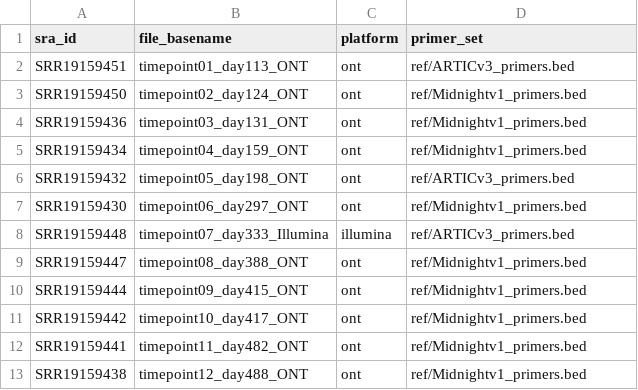
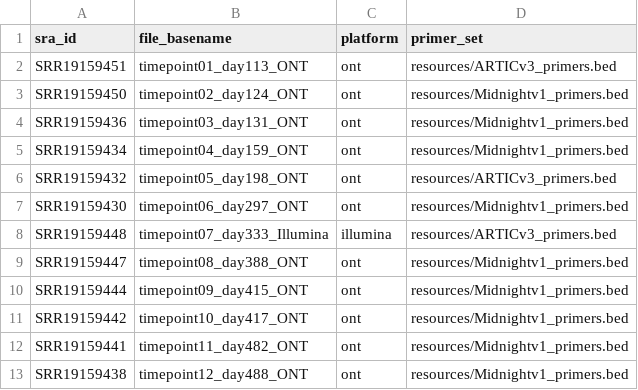
Before and after one commit to nrminor/E484T-visualizations, a CSV file: config/fig2b_raw_read_guide.csv, drawn as a sheet.

```diff
--- a/config/fig2b_raw_read_guide.csv
+++ b/config/fig2b_raw_read_guide.csv
@@ -1,13 +1,13 @@
 sra_id,file_basename,platform,primer_set
-SRR19159451,timepoint01_day113_ONT,ont,ref/ARTICv3_primers.bed
-SRR19159450,timepoint02_day124_ONT,ont,ref/Midnightv1_primers.bed
-SRR19159436,timepoint03_day131_ONT,ont,ref/Midnightv1_primers.bed
-SRR19159434,timepoint04_day159_ONT,ont,ref/Midnightv1_primers.bed
-SRR19159432,timepoint05_day198_ONT,ont,ref/ARTICv3_primers.bed
-SRR19159430,timepoint06_day297_ONT,ont,ref/Midnightv1_primers.bed
-SRR19159448,timepoint07_day333_Illumina,illumina,ref/ARTICv3_primers.bed
-SRR19159447,timepoint08_day388_ONT,ont,ref/Midnightv1_primers.bed
-SRR19159444,timepoint09_day415_ONT,ont,ref/Midnightv1_primers.bed
-SRR19159442,timepoint10_day417_ONT,ont,ref/Midnightv1_primers.bed
-SRR19159441,timepoint11_day482_ONT,ont,ref/Midnightv1_primers.bed
-SRR19159438,timepoint12_day488_ONT,ont,ref/Midnightv1_primers.bed
+SRR19159451,timepoint01_day113_ONT,ont,resources/ARTICv3_primers.bed
+SRR19159450,timepoint02_day124_ONT,ont,resources/Midnightv1_primers.bed
+SRR19159436,timepoint03_day131_ONT,ont,resources/Midnightv1_primers.bed
+SRR19159434,timepoint04_day159_ONT,ont,resources/Midnightv1_primers.bed
+SRR19159432,timepoint05_day198_ONT,ont,resources/ARTICv3_primers.bed
+SRR19159430,timepoint06_day297_ONT,ont,resources/Midnightv1_primers.bed
+SRR19159448,timepoint07_day333_Illumina,illumina,resources/ARTICv3_primers.bed
+SRR19159447,timepoint08_day388_ONT,ont,resources/Midnightv1_primers.bed
+SRR19159444,timepoint09_day415_ONT,ont,resources/Midnightv1_primers.bed
+SRR19159442,timepoint10_day417_ONT,ont,resources/Midnightv1_primers.bed
+SRR19159441,timepoint11_day482_ONT,ont,resources/Midnightv1_primers.bed
+SRR19159438,timepoint12_day488_ONT,ont,resources/Midnightv1_primers.bed
```
Also changed, not shown: 1 other file.
